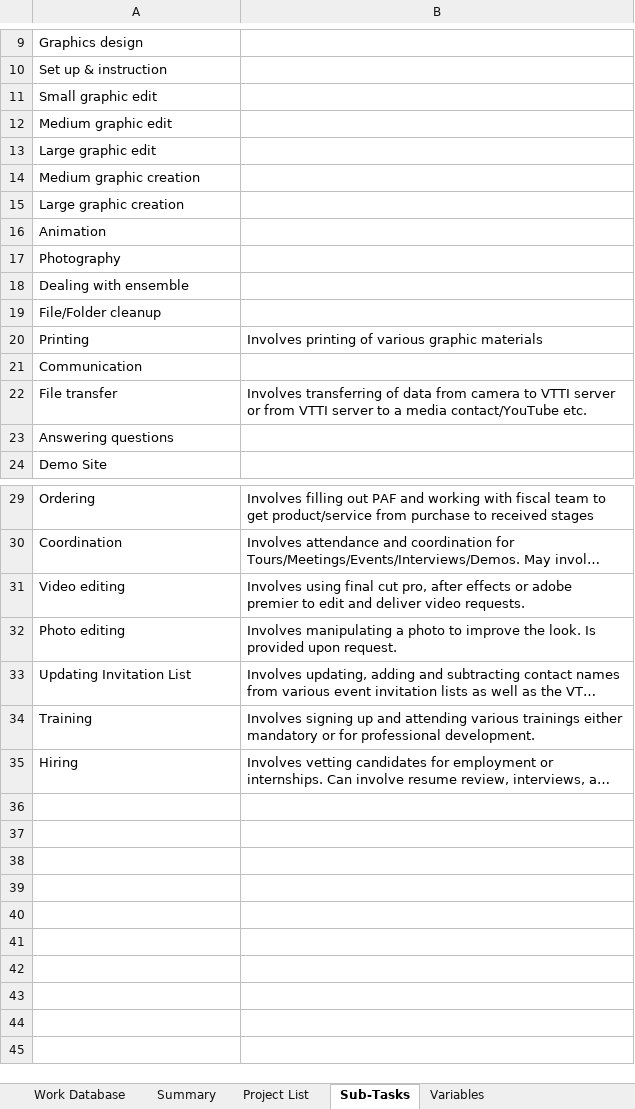
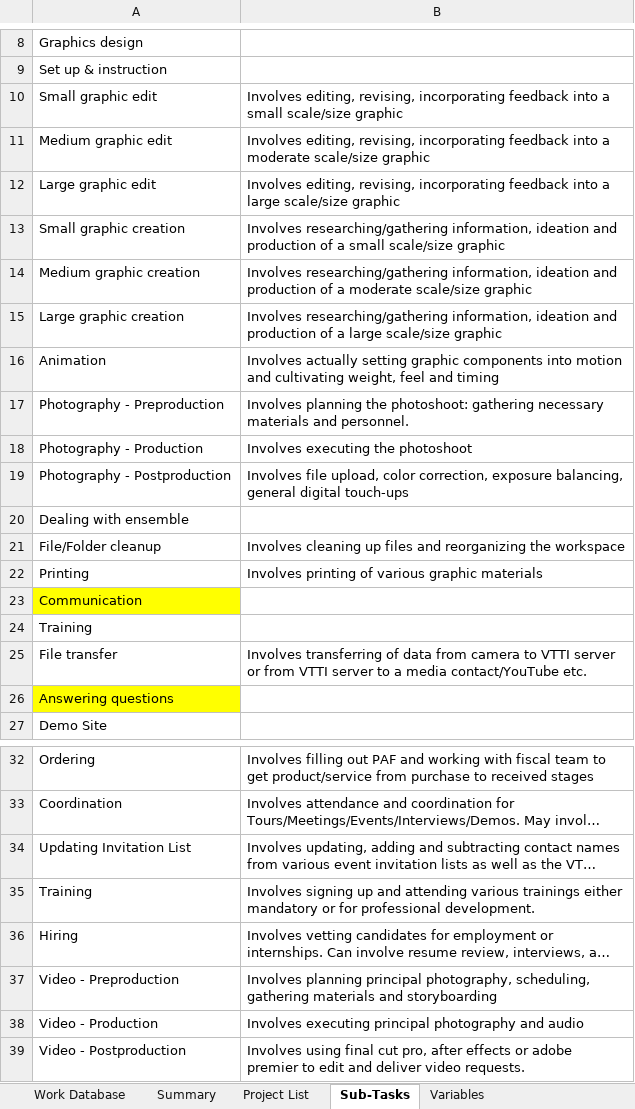
Before and after one commit to jfine22/Spreadsheet, an Excel workbook: Project Documentation.xlsx, sheet Sub-Tasks, drawn as a sheet; only a part is shown, gaps mark what is left out; long unchanged cells end in …; values as stored, in another font and other column widths than the file's, no borders; removed rows and columns are numbered as before the commit, all else as after; the diff covers the shown part only; the diff names each change by its address in the sheet, - before the commit and + after, or states it on an @@ line.

Commit message:
Added subtask descriptions - justin 12/12/14

```diff
--- a/Project Documentation.xlsx (sheet Sub-Tasks)
+++ b/Project Documentation.xlsx (sheet Sub-Tasks)
-B10: (empty)
+B10: Involves editing, revising, incorporating feedback into a small scale/size graphic
-B11: (empty)
+B11: Involves editing, revising, incorporating feedback into a moderate scale/size graphic
-B12: (empty)
+B12: Involves editing, revising, incorporating feedback into a large scale/size graphic
+row 13: Small graphic creation | Involves researching/gathering information, ideation and production of a small scale/size graphic
-B14: (empty)
+B14: Involves researching/gathering information, ideation and production of a moderate scale/size graphic
-B15: (empty)
+B15: Involves researching/gathering information, ideation and production of a large scale/size graphic
-B16: (empty)
+B16: Involves actually setting graphic components into motion and cultivating weight, feel and timing
-row 17: Photography
+row 17: Photography - Preproduction | Involves planning the photoshoot: gathering necessary materials and personnel.
+row 18: Photography - Production | Involves executing the photoshoot
+row 19: Photography - Postproduction | Involves file upload, color correction, exposure balancing, general digital touch-ups
-B21: (empty)
+B21: Involves cleaning up files and reorganizing the workspace
-A23 fill: none
+A23 fill: #FFFF00
+row 24: Training
-A26 fill: none
+A26 fill: #FFFF00
-row 31: Video editing | Involves using final cut pro, after effects or adobe premier to edit and deliver video requests.
-row 32: Photo editing | Involves manipulating a photo to improve the look. Is provided upon request.
+row 37: Video - Preproduction | Involves planning principal photography, scheduling, gathering materials and storyboarding
+row 38: Video - Production | Involves executing principal photography and audio
+row 39: Video - Postproduction | Involves using final cut pro, after effects or adobe premier to edit and deliver video requests.
```
Also changed, not shown: 1 removed row elsewhere in this sheet.
